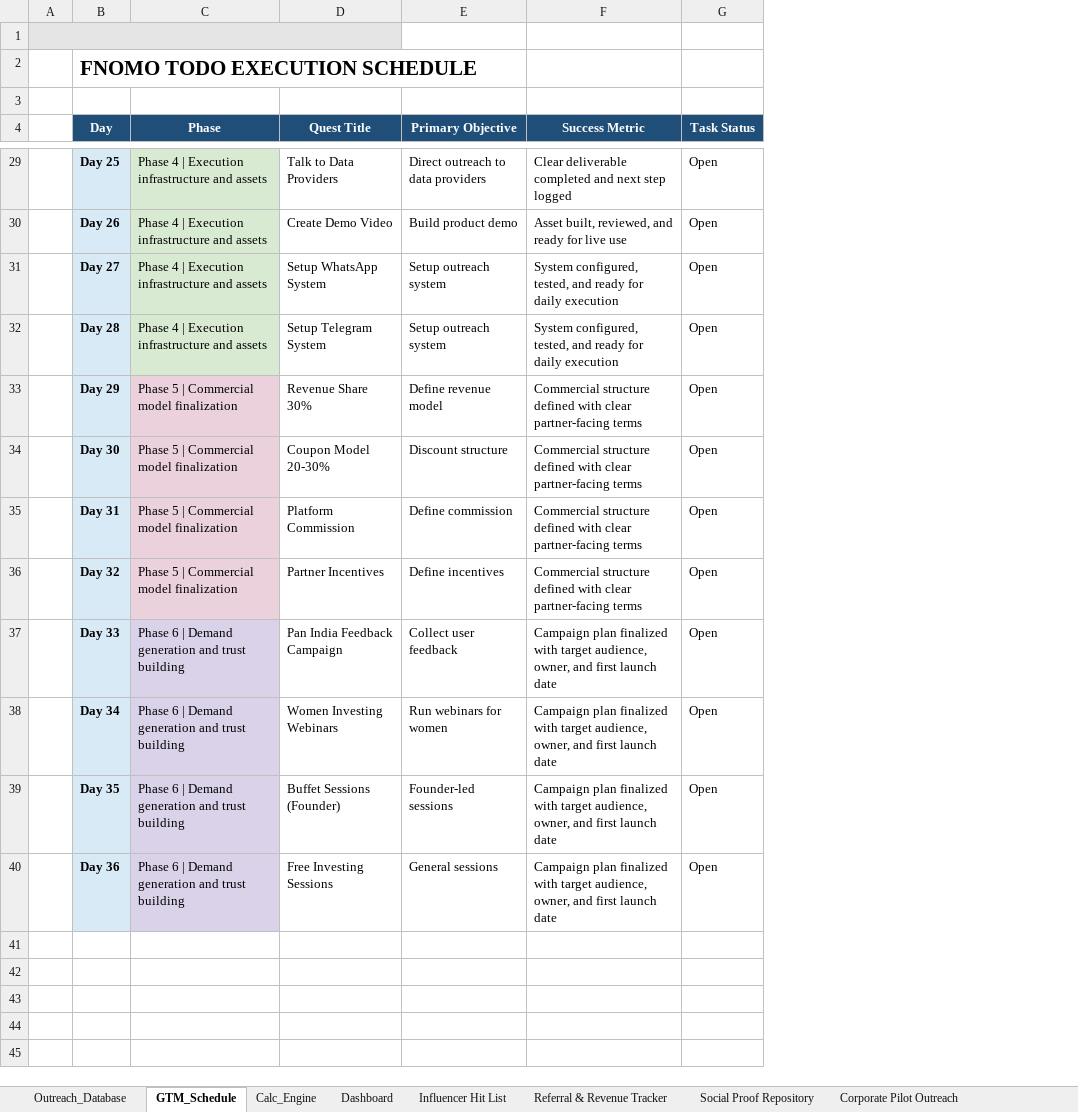
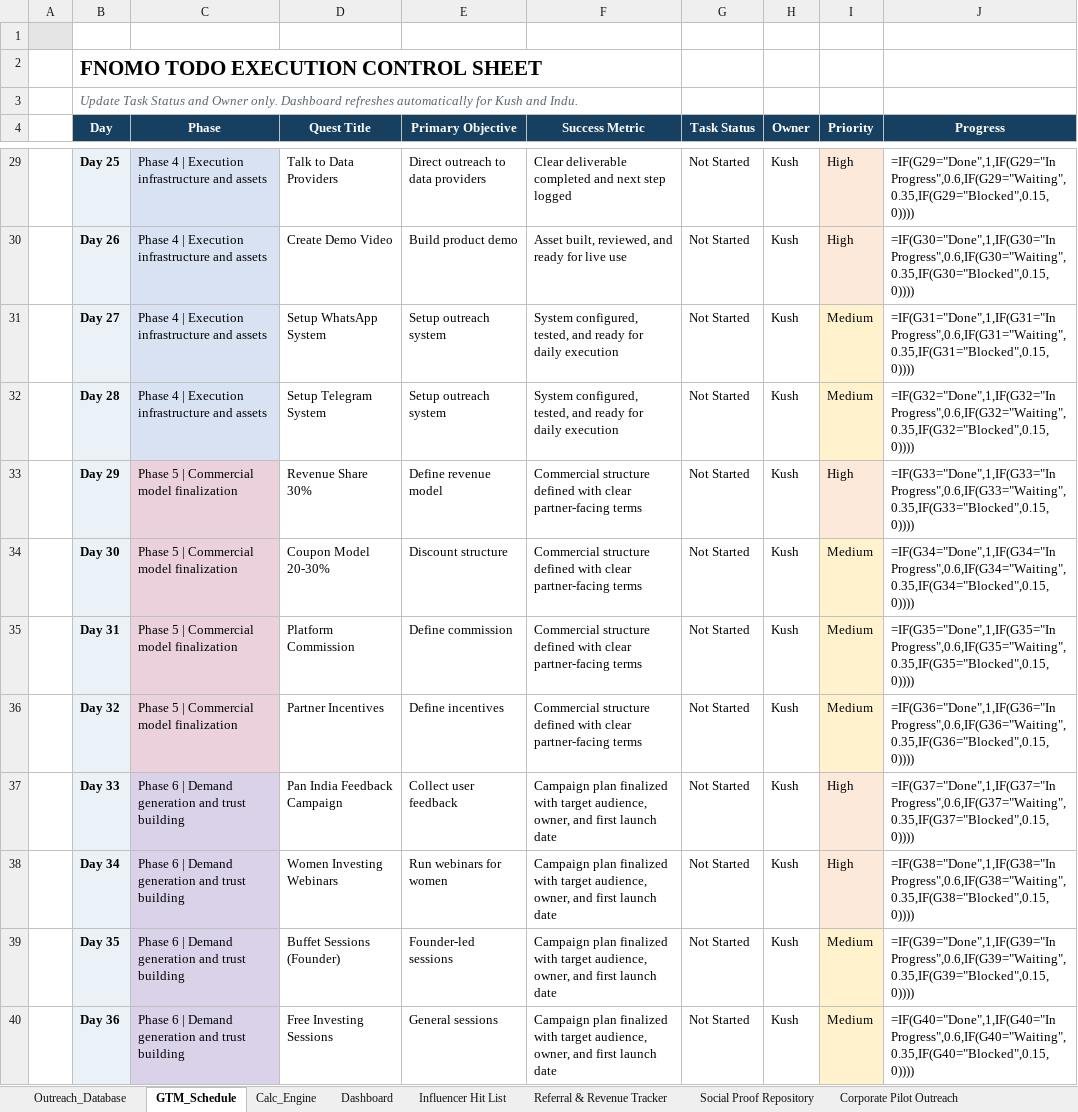
Before and after one commit to Kushtrvedi/fnomo-strategic-brief, an Excel workbook: EXCEL/War Room_ Community Outreach Pipeline - FNOMO Master.xlsx, sheet GTM_Schedule, drawn as a sheet; only a part is shown, gaps mark what is left out; values as stored, in another font and other column widths than the file's, no borders; formulas without a stored value are shown as written; conditional formats and table styles not drawn; removed rows and columns are numbered as before the commit, all else as after; the diff covers the shown part only; the diff names each change by its address in the sheet, - before the commit and + after, or states it on an @@ line.

Commit message:
feat: add dashboard-linked gtm execution controls

```diff
--- a/EXCEL/War Room_ Community Outreach Pipeline - FNOMO Master.xlsx (sheet GTM_Schedule)
+++ b/EXCEL/War Room_ Community Outreach Pipeline - FNOMO Master.xlsx (sheet GTM_Schedule)
+column H (Owner), rows 29-40: all Kush
+column I (Priority), rows 29-40: High | High | Medium | Medium | High | Medium | Medium | Medium | High | High | Medium | Medium
+column J (Progress), rows 29-40: =IF(G29="Done",1,IF(G29="In Progress",0.6,IF(G29="Waiting",0.35,IF(G29="Blocked",0.15,0)))) | =IF(G30="Done",1,IF(G30="In Progress",0.6,IF(G30="Waiting",0.35,IF(G30="Blocked",0.15,0)))) | =IF(G31="Done",1,IF(G31="In Progress",0.6,IF(G31="Waiting",0.35,IF(G31="Blocked",0.15,0)))) | =IF(G32="Done",1,IF(G32="In Progress",0.6,IF(G32="Waiting",0.35,IF(G32="Blocked",0.15,0)))) | =IF(G33="Done",1,IF(G33="In Progress",0.6,IF(G33="Waiting",0.35,IF(G33="Blocked",0.15,0)))) | =IF(G34="Done",1,IF(G34="In Progress",0.6,IF(G34="Waiting",0.35,IF(G34="Blocked",0.15,0)))) | =IF(G35="Done",1,IF(G35="In Progress",0.6,IF(G35="Waiting",0.35,IF(G35="Blocked",0.15,0)))) | =IF(G36="Done",1,IF(G36="In Progress",0.6,IF(G36="Waiting",0.35,IF(G36="Blocked",0.15,0)))) | =IF(G37="Done",1,IF(G37="In Progress",0.6,IF(G37="Waiting",0.35,IF(G37="Blocked",0.15,0)))) | =IF(G38="Done",1,IF(G38="In Progress",0.6,IF(G38="Waiting",0.35,IF(G38="Blocked",0.15,0)))) | =IF(G39="Done",1,IF(G39="In Progress",0.6,IF(G39="Waiting",0.35,IF(G39="Blocked",0.15,0)))) | =IF(G40="Done",1,IF(G40="In Progress",0.6,IF(G40="Waiting",0.35,IF(G40="Blocked",0.15,0))))
-A1:D1 merged
-B2 (Day): FNOMO TODO EXECUTION SCHEDULE
+B2 (Day): FNOMO TODO EXECUTION CONTROL SHEET
-B3 (Day): (empty)
+B3 (Day): Update Task Status and Owner only. Dashboard refreshes automatically for Kush and Indu.
-B4:G4 fill: #1F4E78
+B4:G4 fill: #173F5F
-C29:C32 fill: #D9EAD3
+C29:C32 fill: #D9E2F3
-G29:G40 (Task Status): Open
+G29:G40 (Task Status): Not Started
```
Also changed, not shown: 27 edited cells and cell formats elsewhere in this sheet, sheet Dashboard, hidden cells, charts or pictures.
